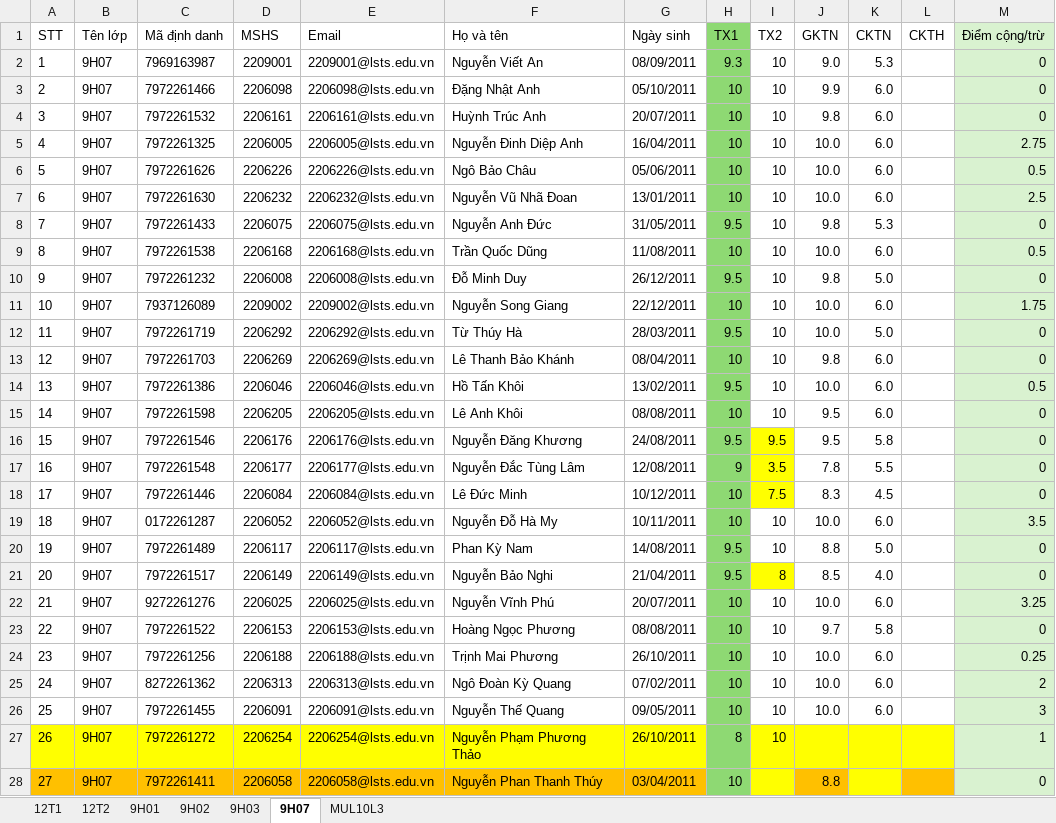
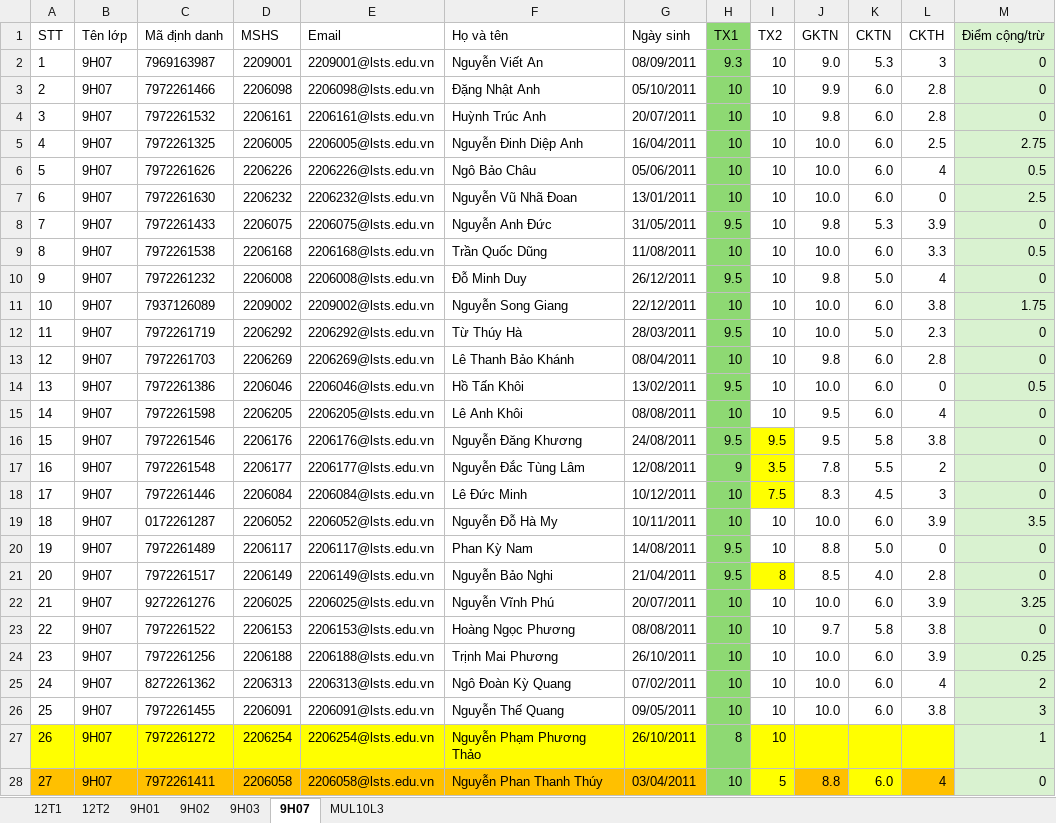
Before and after one commit to VuKhang-lsts/SodiemHK22526, an Excel workbook: data/so-diem.xlsx, sheet 9H07, drawn as a sheet; only a part is shown; values as stored, in another font and other column widths than the file's, no borders; table styles not drawn; the diff covers the shown part only; the diff names each change by its address in the sheet, - before the commit and + after, or states it on an @@ line.

```diff
--- a/data/so-diem.xlsx (sheet 9H07)
+++ b/data/so-diem.xlsx (sheet 9H07)
-L2 (CKTH): (empty)
+L2 (CKTH): 3
-L3:L4 (CKTH): (empty)
+L3:L4 (CKTH): 2.8
-L5 (CKTH): (empty)
+L5 (CKTH): 2.5
-L6 (CKTH): (empty)
+L6 (CKTH): 4
-L7 (CKTH): (empty)
+L7 (CKTH): 0
-L8 (CKTH): (empty)
+L8 (CKTH): 3.9
-L9 (CKTH): (empty)
+L9 (CKTH): 3.3
-L10 (CKTH): (empty)
+L10 (CKTH): 4
-L11 (CKTH): (empty)
+L11 (CKTH): 3.8
-L12 (CKTH): (empty)
+L12 (CKTH): 2.3
-L13 (CKTH): (empty)
+L13 (CKTH): 2.8
-L14 (CKTH): (empty)
+L14 (CKTH): 0
-L15 (CKTH): (empty)
+L15 (CKTH): 4
-L16 (CKTH): (empty)
+L16 (CKTH): 3.8
-L17 (CKTH): (empty)
+L17 (CKTH): 2
-L18 (CKTH): (empty)
+L18 (CKTH): 3
-L19 (CKTH): (empty)
+L19 (CKTH): 3.9
-L20 (CKTH): (empty)
+L20 (CKTH): 0
-L21 (CKTH): (empty)
+L21 (CKTH): 2.8
-L22 (CKTH): (empty)
+L22 (CKTH): 3.9
-L23 (CKTH): (empty)
+L23 (CKTH): 3.8
-L24 (CKTH): (empty)
+L24 (CKTH): 3.9
-L25 (CKTH): (empty)
+L25 (CKTH): 4
-L26 (CKTH): (empty)
+L26 (CKTH): 3.8
-I28 (TX2): (empty)
+I28 (TX2): 5
-K28 (CKTN): (empty)
+K28 (CKTN): 6.0
-L28 (CKTH): (empty)
+L28 (CKTH): 4
```
Also changed, not shown: 1 edited cell elsewhere in this sheet, sheet 9H02, sheet 9H01, sheet 9H03.
